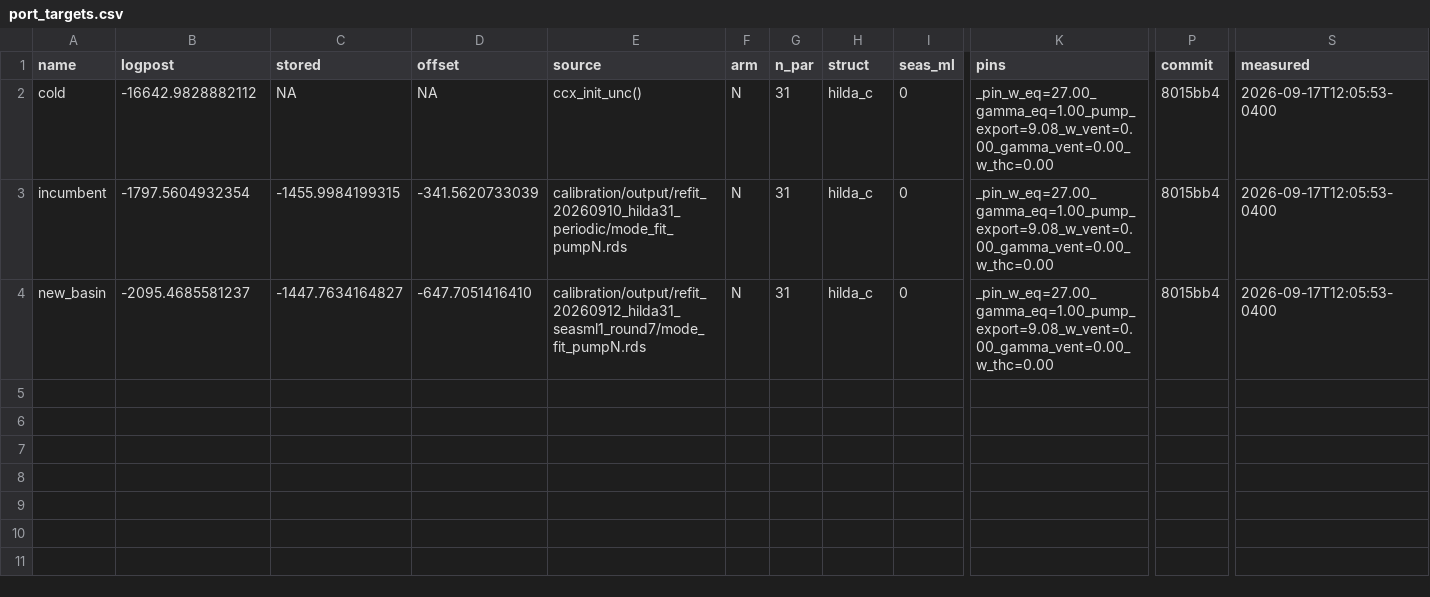
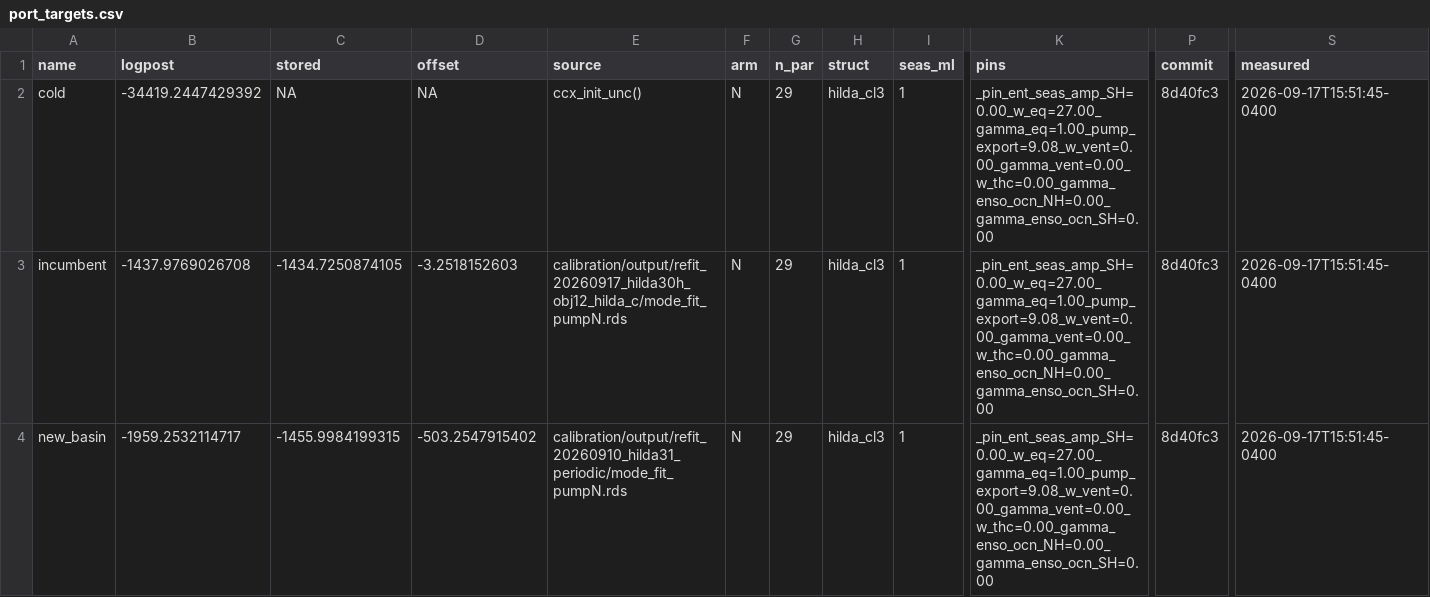
Before and after one commit to msarofim/CarbonCycleEmulator, a CSV file: calibration/torch/port_targets.csv, drawn as a sheet; only a part is shown, gaps mark what is left out; the diff names each change by its address in the sheet, - before the commit and + after, or states it on an @@ line.

```diff
--- a/calibration/torch/port_targets.csv
+++ b/calibration/torch/port_targets.csv
-B2 (logpost): -16642.9828882112
+B2 (logpost): -34419.2447429392
-G2:G4 (n_par): 31
+G2:G4 (n_par): 29
-H2:H4 (struct): hilda_c
+H2:H4 (struct): hilda_cl3
-I2:I4 (seas_ml): 0
+I2:I4 (seas_ml): 1
-K2:K4 (pins): _pin_w_eq=27.00_gamma_eq=1.00_pump_export=9.08_w_vent=0.00_gamma_vent=0.00_w_thc=0.00
+K2:K4 (pins): _pin_ent_seas_amp_SH=0.00_w_eq=27.00_gamma_eq=1.00_pump_export=9.08_w_vent=0.00_gamma_vent=0.00_w_thc=0.00_gamma_enso_ocn_NH=0.00_gamma_enso_ocn_SH=0.00
-P2:P4 (commit): 8015bb4
+P2:P4 (commit): 8d40fc3
-S2:S4 (measured): 2026-09-17T12:05:53-0400
+S2:S4 (measured): 2026-09-17T15:51:45-0400
-B3 (logpost): -1797.5604932354
+B3 (logpost): -1437.9769026708
-C3 (stored): -1455.9984199315
+C3 (stored): -1434.7250874105
-D3 (offset): -341.5620733039
+D3 (offset): -3.2518152603
-E3 (source): calibration/output/refit_20260910_hilda31_periodic/mode_fit_pumpN.rds
+E3 (source): calibration/output/refit_20260917_hilda30h_obj12_hilda_c/mode_fit_pumpN.rds
-B4 (logpost): -2095.4685581237
+B4 (logpost): -1959.2532114717
-C4 (stored): -1447.7634164827
+C4 (stored): -1455.9984199315
-D4 (offset): -647.7051416410
+D4 (offset): -503.2547915402
-E4 (source): calibration/output/refit_20260912_hilda31_seasml1_round7/mode_fit_pumpN.rds
+E4 (source): calibration/output/refit_20260910_hilda31_periodic/mode_fit_pumpN.rds
```
Also changed, not shown: 9 other files.
